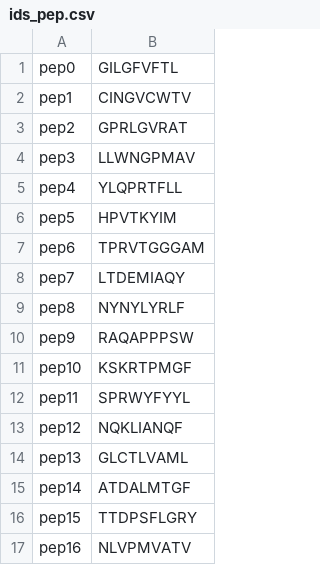
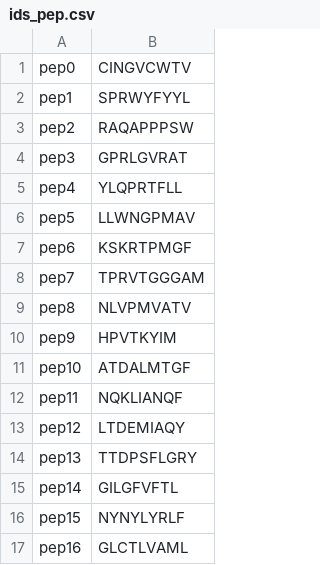
Before and after one commit to ha01994/TSpred, a CSV file: formatted_data/ids_pep.csv, drawn as a sheet.

```diff
--- a/formatted_data/ids_pep.csv
+++ b/formatted_data/ids_pep.csv
@@ -1,17 +1,17 @@
-pep0,GILGFVFTL
-pep1,CINGVCWTV
-pep2,GPRLGVRAT
-pep3,LLWNGPMAV
+pep0,CINGVCWTV
+pep1,SPRWYFYYL
+pep2,RAQAPPPSW
+pep3,GPRLGVRAT
 pep4,YLQPRTFLL
-pep5,HPVTKYIM
-pep6,TPRVTGGGAM
-pep7,LTDEMIAQY
-pep8,NYNYLYRLF
-pep9,RAQAPPPSW
-pep10,KSKRTPMGF
-pep11,SPRWYFYYL
-pep12,NQKLIANQF
-pep13,GLCTLVAML
-pep14,ATDALMTGF
-pep15,TTDPSFLGRY
-pep16,NLVPMVATV
+pep5,LLWNGPMAV
+pep6,KSKRTPMGF
+pep7,TPRVTGGGAM
+pep8,NLVPMVATV
+pep9,HPVTKYIM
+pep10,ATDALMTGF
+pep11,NQKLIANQF
+pep12,LTDEMIAQY
+pep13,TTDPSFLGRY
+pep14,GILGFVFTL
+pep15,NYNYLYRLF
+pep16,GLCTLVAML
```
Also changed, not shown: formatted_data/data.csv, formatted_data/ids_tcr.csv, 12 other files.
